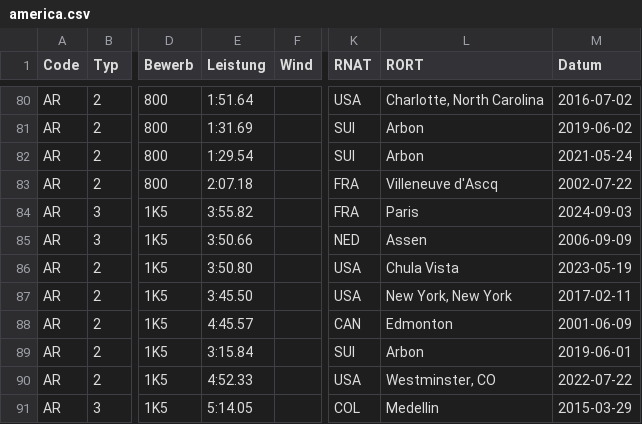
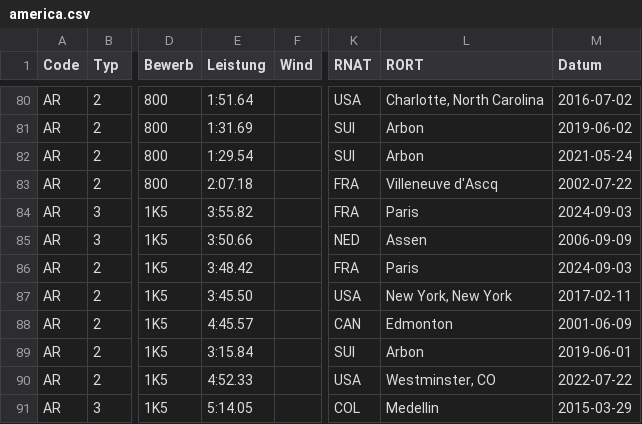
Before and after one commit to nimarion/para-records, a CSV file: records/america.csv, drawn as a sheet; only a part is shown, gaps mark what is left out; the diff names each change by its address in the sheet, - before the commit and + after, or states it on an @@ line.

```diff
--- a/records/america.csv
+++ b/records/america.csv
-E86 (Leistung): 3:50.80
+E86 (Leistung): 3:48.42
-K86 (RNAT): USA
+K86 (RNAT): FRA
-L86 (RORT): Chula Vista
+L86 (RORT): Paris
-M86 (Datum): 2023-05-19
+M86 (Datum): 2024-09-03
```
